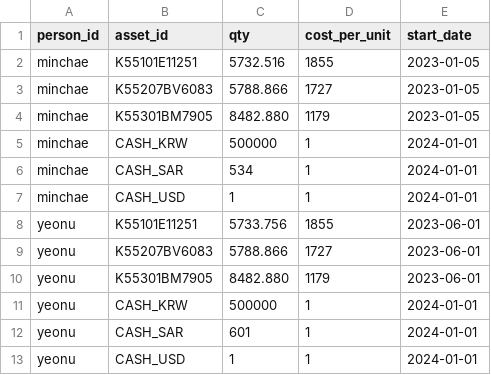
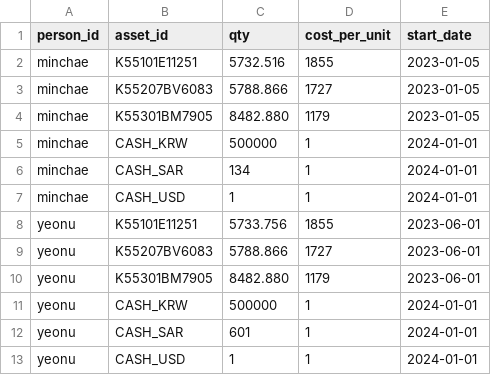
Before and after one commit to dookknl/finance-dashboard, a CSV file: docs/data/holdings/positions.csv, drawn as a sheet.

Commit message:
Update positions.csv

```diff
--- a/docs/data/holdings/positions.csv
+++ b/docs/data/holdings/positions.csv
@@ -5,3 +5,3 @@ minchae,K55301BM7905,8482.880,1179,2023-01-05
 minchae,CASH_KRW,500000,1,2024-01-01
-minchae,CASH_SAR,534,1,2024-01-01
+minchae,CASH_SAR,134,1,2024-01-01
 minchae,CASH_USD,1,1,2024-01-01
```
